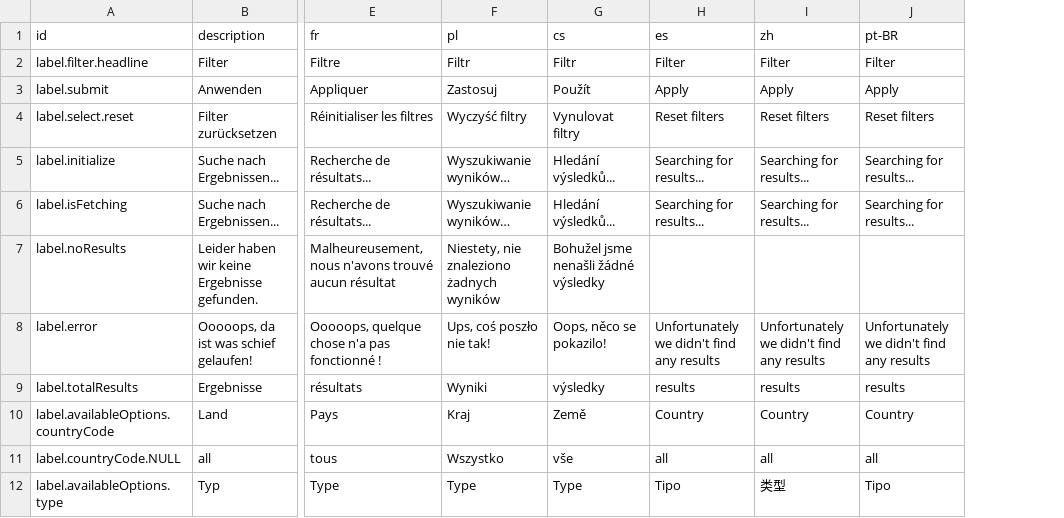
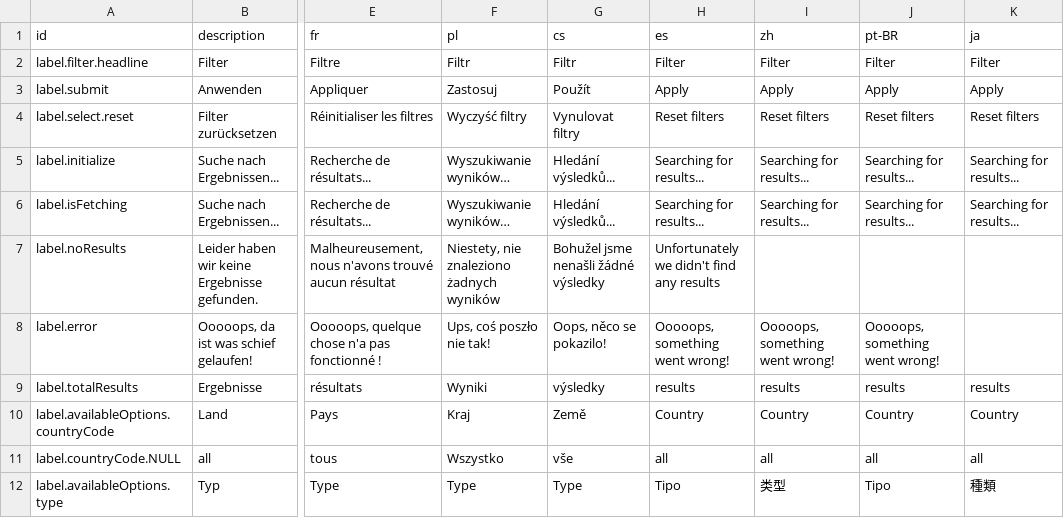
Before and after one commit to sitegeist/bitzer-approval, a CSV file: DistributionPackages/Hoerbiger.HoerbigerCom.Events/Resources/Private/Fusion/Presentation/Application/EventFinder/EventFinder.labels.csv, drawn as a sheet; only a part is shown, gaps mark what is left out; the diff names each change by its address in the sheet, - before the commit and + after, or states it on an @@ line.

Commit message:
101032 - add Japanese labels

```diff
--- a/DistributionPackages/Hoerbiger.HoerbigerCom.Events/Resources/Private/Fusion/Presentation/Application/EventFinder/EventFinder.labels.csv
+++ b/DistributionPackages/Hoerbiger.HoerbigerCom.Events/Resources/Private/Fusion/Presentation/Application/EventFinder/EventFinder.labels.csv
+column K (ja), rows 2-12: Filter | Apply | Reset filters | Searching for results... | Searching for results... |  |  | results | Country | all | 種類
-H7 (es): (empty)
+H7 (es): Unfortunately we didn't find any results
-H8 (es): Unfortunately we didn't find any results
+H8 (es): Ooooops, something went wrong!
-I8 (zh): Unfortunately we didn't find any results
+I8 (zh): Ooooops, something went wrong!
-J8 (pt-BR): Unfortunately we didn't find any results
+J8 (pt-BR): Ooooops, something went wrong!
```
